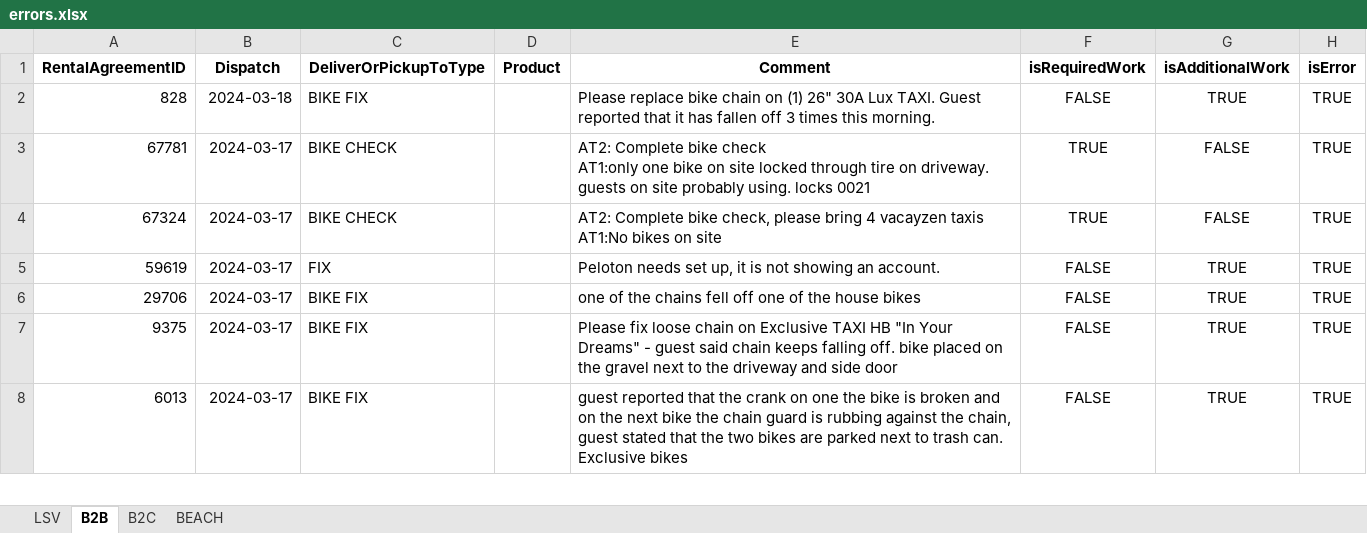
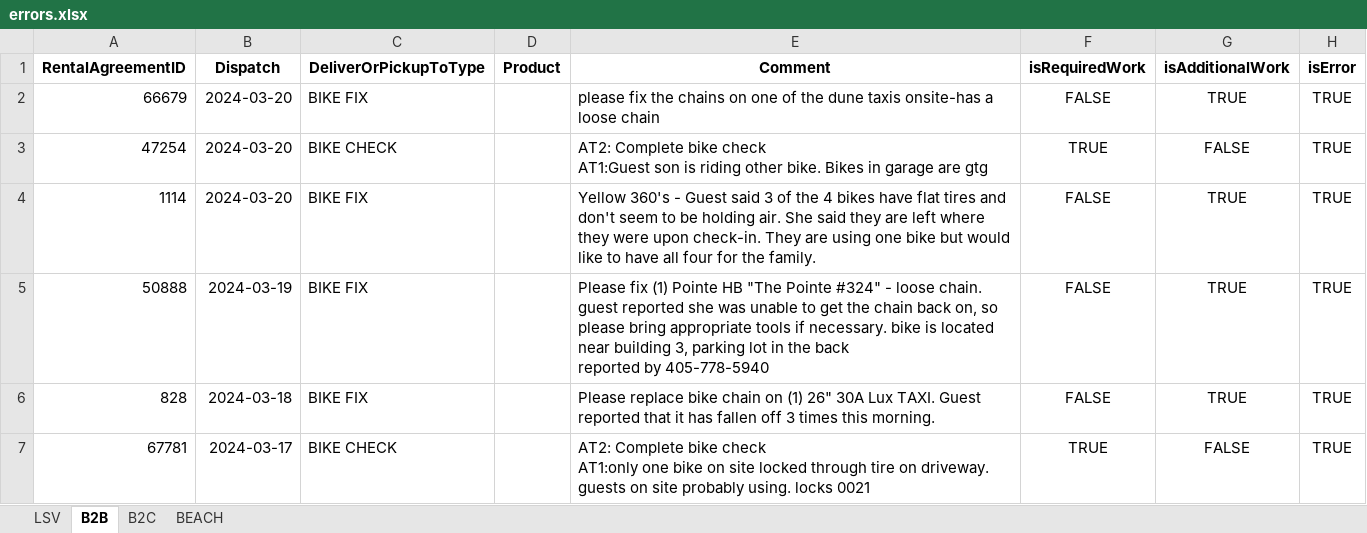
Before and after one commit to Ralph-Vacayzen/Incentives, an Excel workbook: errors.xlsx, sheet B2B, drawn as a sheet; only a part is shown; the shorter side is filled out with more unchanged rows; values as stored, in another font and other column widths than the file's, no borders; ↵ is a line break in a cell; the diff names each change by its address in the sheet, - before the commit and + after, or states it on an @@ line.

```diff
--- a/errors.xlsx (sheet B2B)
+++ b/errors.xlsx (sheet B2B)
+row 2: 66679 | 2024-03-20 | BIKE FIX |  | please fix the chains on one of the dune taxis onsite-has a loose chain | FALSE | TRUE | TRUE
+row 3: 47254 | 2024-03-20 | BIKE CHECK |  | AT2: Complete bike check ↵ AT1:Guest son is riding other bike. Bikes in garage are gtg | TRUE | FALSE | TRUE
+row 4: 1114 | 2024-03-20 | BIKE FIX |  | Yellow 360's - Guest said 3 of the 4 bikes have flat tires and don't seem to be holding air. She said they are left where they were upon check-in. They are using one bike but would like to have all four for the family. | FALSE | TRUE | TRUE
+row 5: 50888 | 2024-03-19 | BIKE FIX |  | Please fix (1) Pointe HB "The Pointe #324" - loose chain. guest reported she was unable to get the chain back on, so please bring appropriate tools if necessary. bike is located near building 3, parking lot in the back ↵ reported by 405-778-5940 | FALSE | TRUE | TRUE
```
Also changed, not shown: sheet LSV, sheet B2C, 1 other file.
